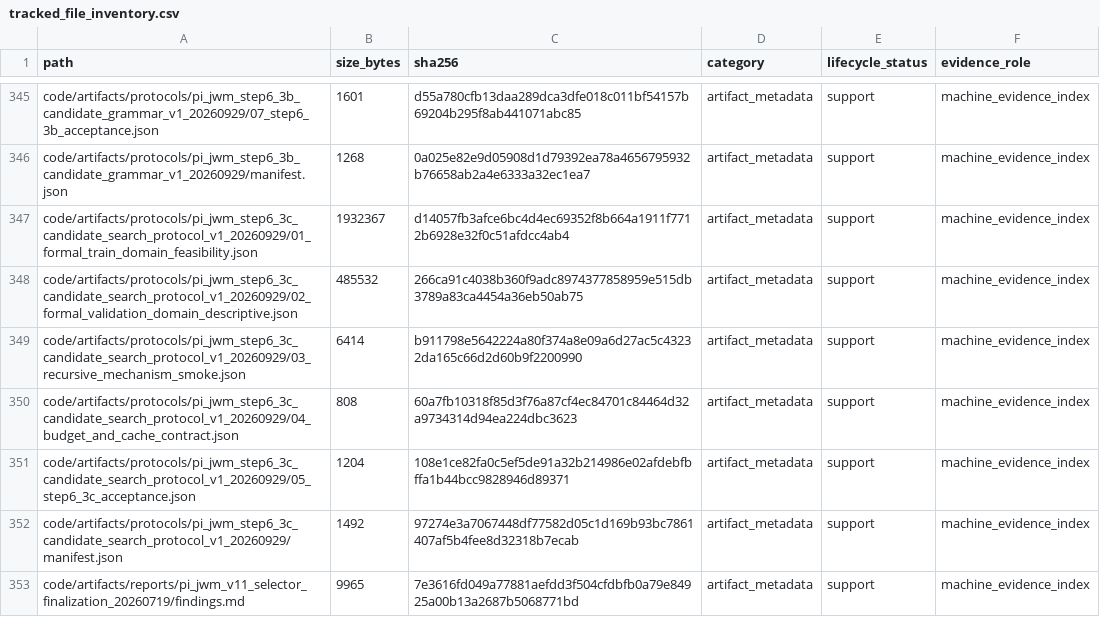
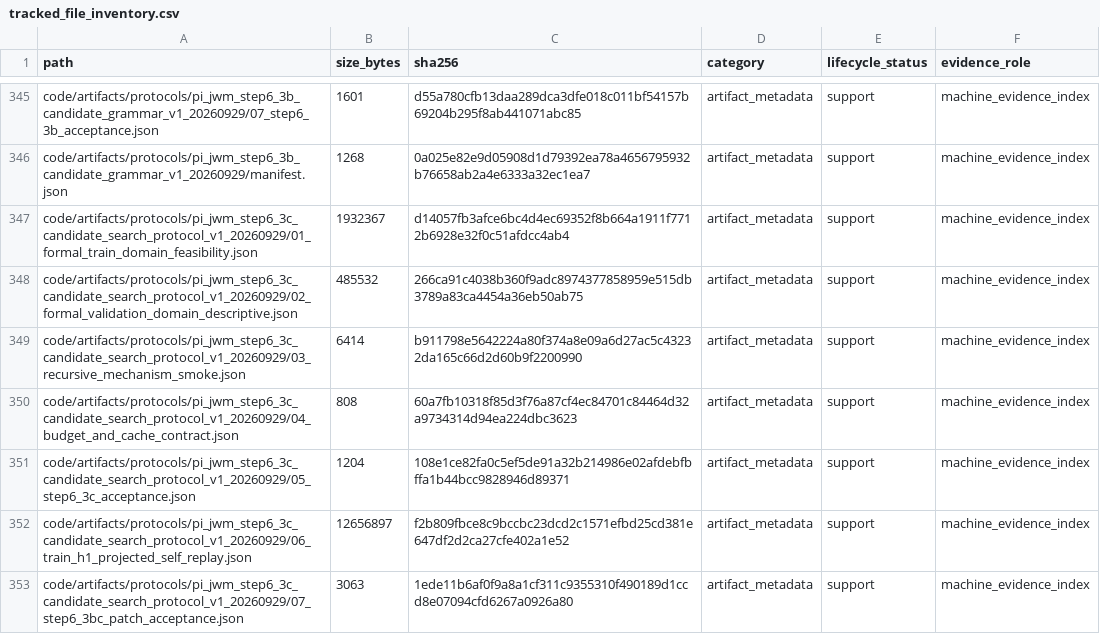
Before and after one commit to yys806/network-state-world-model, a CSV file: docs/registries/generated/tracked_file_inventory.csv, drawn as a sheet; only a part is shown, gaps mark what is left out; the shorter side is filled out with more unchanged rows; the diff covers the shown part only; the diff names each change by its address in the sheet, - before the commit and + after, or states it on an @@ line.

Commit message:
chore(evidence): sync step 6.3bc machine receipts

```diff
--- a/docs/registries/generated/tracked_file_inventory.csv
+++ b/docs/registries/generated/tracked_file_inventory.csv
+row 352: code/artifacts/protocols/pi_jwm_step6_3c_candidate_search_protocol_v1_20260929/06_train_h1_projected_self_replay.json | 12656897 | f2b809fbce8c9bccbc23dcd2c1571efbd25cd381e647df2d2ca27cfe402a1e52 | artifact_metadata | support | machine_evidence_index
+row 353: code/artifacts/protocols/pi_jwm_step6_3c_candidate_search_protocol_v1_20260929/07_step6_3bc_patch_acceptance.json | 3063 | 1ede11b6af0f9a8a1cf311c9355310f490189d1ccd8e07094cfd6267a0926a80 | artifact_metadata | support | machine_evidence_index
```
Also changed, not shown: 6 added rows elsewhere in this file, 5 other files.
